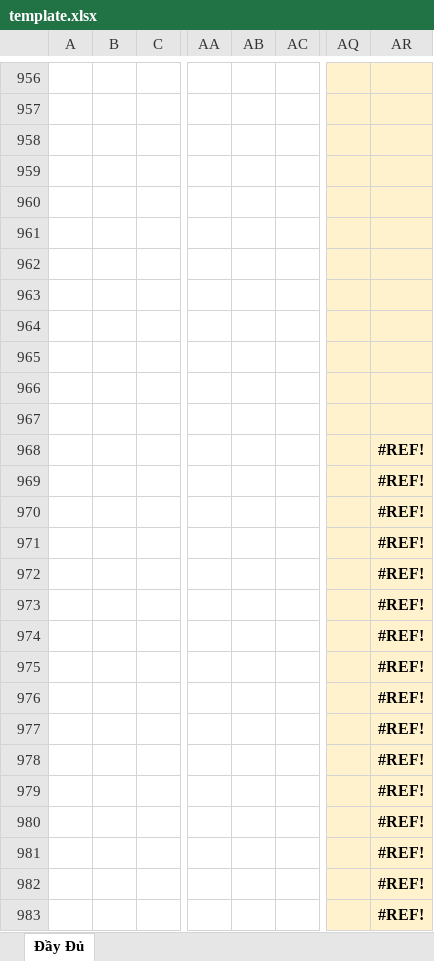
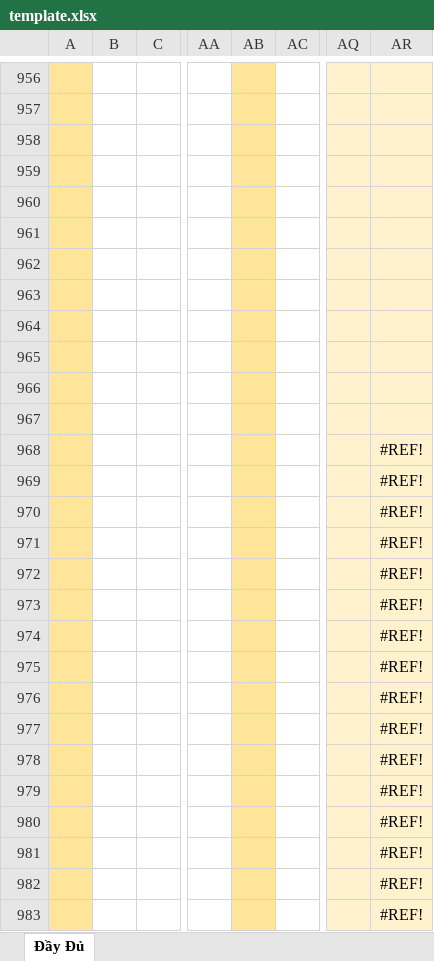
Before and after one commit to huy270985/superstock, an Excel workbook: data/template.xlsx, sheet Đầy Đủ, drawn as a sheet; only a part is shown, gaps mark what is left out; values as stored, in another font and other column widths than the file's, no borders; charts and pictures not drawn; the diff covers the shown part only; the diff names each change by its address in the sheet, - before the commit and + after, or states it on an @@ line.

Commit message:
template

```diff
--- a/data/template.xlsx (sheet Đầy Đủ)
+++ b/data/template.xlsx (sheet Đầy Đủ)
-A956:A983 fill: none
+A956:A983 fill: #FFE599
-AB956:AB983 fill: none
+AB956:AB983 fill: #FFE599
-AR968:AR983 bold: on
+AR968:AR983 bold: off
```
Also changed, not shown: cell formats elsewhere in this sheet.
